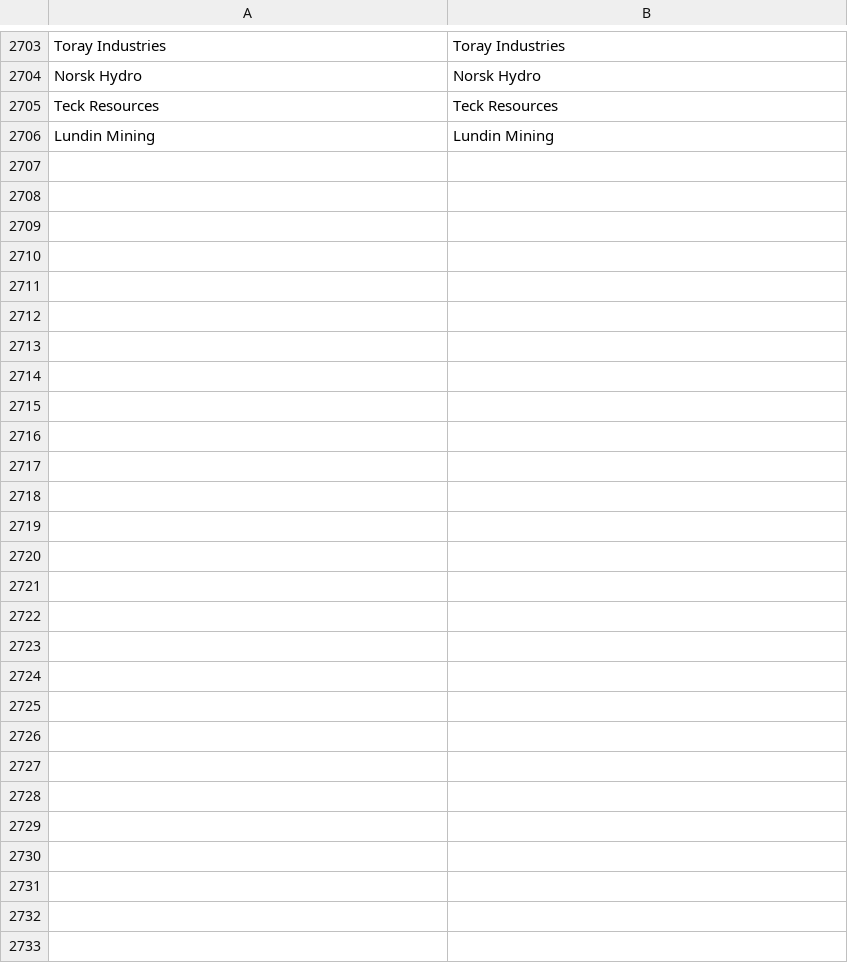
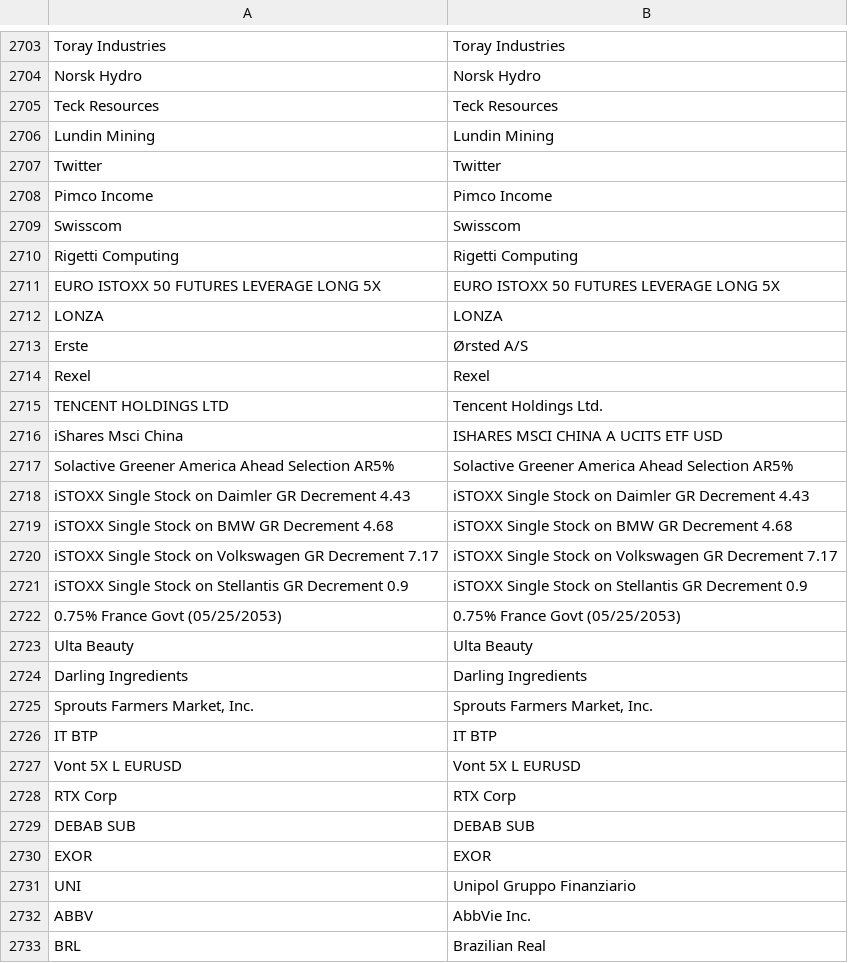
Before and after one commit to snqyz/extract-issuer-from-borsa, a CSV file: und_mapping.csv, drawn as a sheet; only a part is shown, gaps mark what is left out; the diff names each change by its address in the sheet, - before the commit and + after, or states it on an @@ line.

```diff
--- a/und_mapping.csv
+++ b/und_mapping.csv
+row 2707: Twitter | Twitter
+row 2708: Pimco Income | Pimco Income
+row 2709: Swisscom | Swisscom
+row 2710: Rigetti Computing | Rigetti Computing
+row 2711: EURO ISTOXX 50 FUTURES LEVERAGE LONG 5X | EURO ISTOXX 50 FUTURES LEVERAGE LONG 5X
+row 2712: LONZA | LONZA
+row 2713: Erste | Ørsted A/S
+row 2714: Rexel | Rexel
+row 2715: TENCENT HOLDINGS LTD | Tencent Holdings Ltd.
+row 2716: iShares Msci China | ISHARES MSCI CHINA A UCITS ETF USD
+row 2717: Solactive Greener America Ahead Selection AR5% | Solactive Greener America Ahead Selection AR5%
+row 2718: iSTOXX Single Stock on Daimler GR Decrement 4.43 | iSTOXX Single Stock on Daimler GR Decrement 4.43
+row 2719: iSTOXX Single Stock on BMW GR Decrement 4.68 | iSTOXX Single Stock on BMW GR Decrement 4.68
+row 2720: iSTOXX Single Stock on Volkswagen GR Decrement 7.17 | iSTOXX Single Stock on Volkswagen GR Decrement 7.17
+row 2721: iSTOXX Single Stock on Stellantis GR Decrement 0.9 | iSTOXX Single Stock on Stellantis GR Decrement 0.9
+row 2722: 0.75% France Govt (05/25/2053) | 0.75% France Govt (05/25/2053)
+row 2723: Ulta Beauty | Ulta Beauty
+row 2724: Darling Ingredients | Darling Ingredients
+row 2725: Sprouts Farmers Market, Inc. | Sprouts Farmers Market, Inc.
+row 2726: IT BTP | IT BTP
+row 2727: Vont 5X L EURUSD | Vont 5X L EURUSD
+row 2728: RTX Corp | RTX Corp
+row 2729: DEBAB SUB | DEBAB SUB
+row 2730: EXOR | EXOR
+row 2731: UNI | Unipol Gruppo Finanziario
+row 2732: ABBV | AbbVie Inc.
+row 2733: BRL | Brazilian Real
```
Also changed, not shown: 3 other files.
